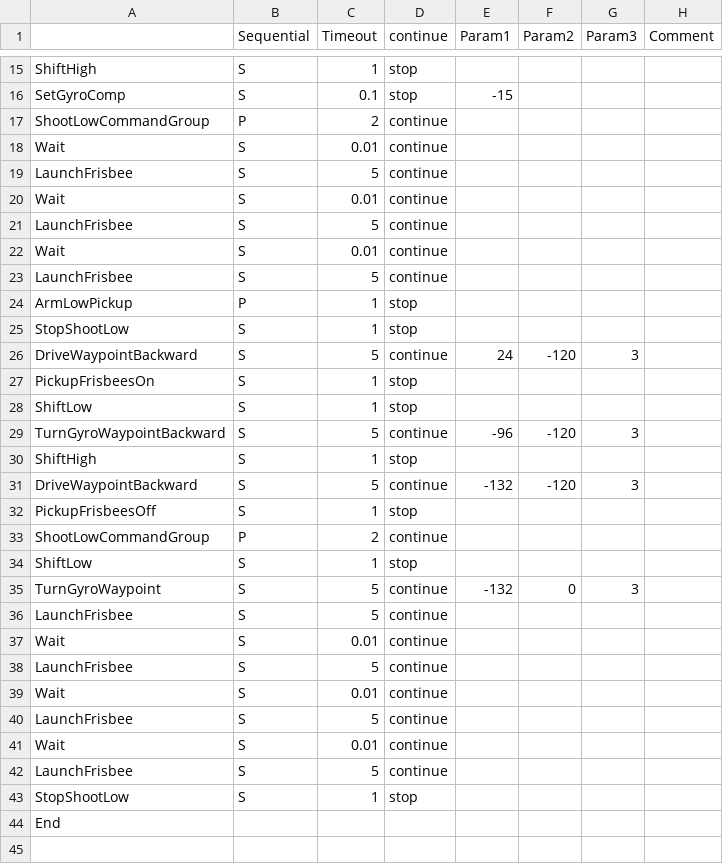
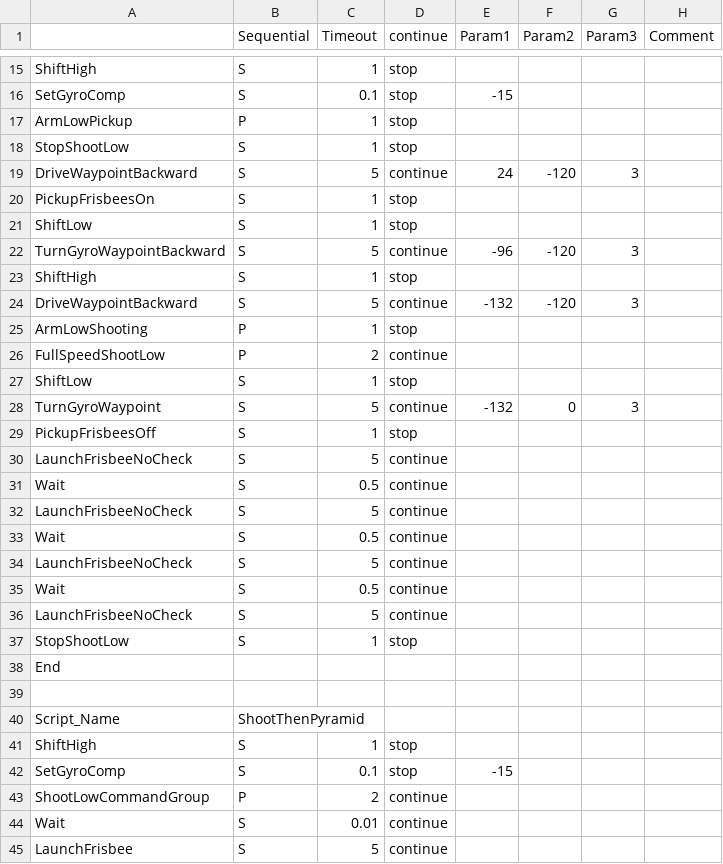
Before and after one commit to Beachbot330/Beachbot2013Dashboard, a CSV file: 2013AutoModesJava.csv, drawn as a sheet; only a part is shown, gaps mark what is left out; the shorter side is filled out with more unchanged rows.

Commit message:
Changed the launch frisbee to no check

```diff
--- a/2013AutoModesJava.csv
+++ b/2013AutoModesJava.csv
@@ -16,9 +16,2 @@ ShiftHigh,S,1,stop,,,,
 SetGyroComp,S,0.1,stop,-15,,,
-ShootLowCommandGroup,P,2,continue,,,,
-Wait,S,0.01,continue,,,,
-LaunchFrisbee,S,5,continue,,,,
-Wait,S,0.01,continue,,,,
-LaunchFrisbee,S,5,continue,,,,
-Wait,S,0.01,continue,,,,
-LaunchFrisbee,S,5,continue,,,,
 ArmLowPickup,P,1,stop,,,,
@@ -31,13 +24,14 @@ ShiftHigh,S,1,stop,,,,
 DriveWaypointBackward,S,5,continue,-132,-120,3,
-PickupFrisbeesOff,S,1,stop,,,,
-ShootLowCommandGroup,P,2,continue,,,,
+ArmLowShooting,P,1,stop,,,,
+FullSpeedShootLow,P,2,continue,,,,
 ShiftLow,S,1,stop,,,,
 TurnGyroWaypoint,S,5,continue,-132,0,3,
-LaunchFrisbee,S,5,continue,,,,
-Wait,S,0.01,continue,,,,
-LaunchFrisbee,S,5,continue,,,,
-Wait,S,0.01,continue,,,,
-LaunchFrisbee,S,5,continue,,,,
-Wait,S,0.01,continue,,,,
-LaunchFrisbee,S,5,continue,,,,
+PickupFrisbeesOff,S,1,stop,,,,
+LaunchFrisbeeNoCheck,S,5,continue,,,,
+Wait,S,0.5,continue,,,,
+LaunchFrisbeeNoCheck,S,5,continue,,,,
+Wait,S,0.5,continue,,,,
+LaunchFrisbeeNoCheck,S,5,continue,,,,
+Wait,S,0.5,continue,,,,
+LaunchFrisbeeNoCheck,S,5,continue,,,,
 StopShootLow,S,1,stop,,,,
```
